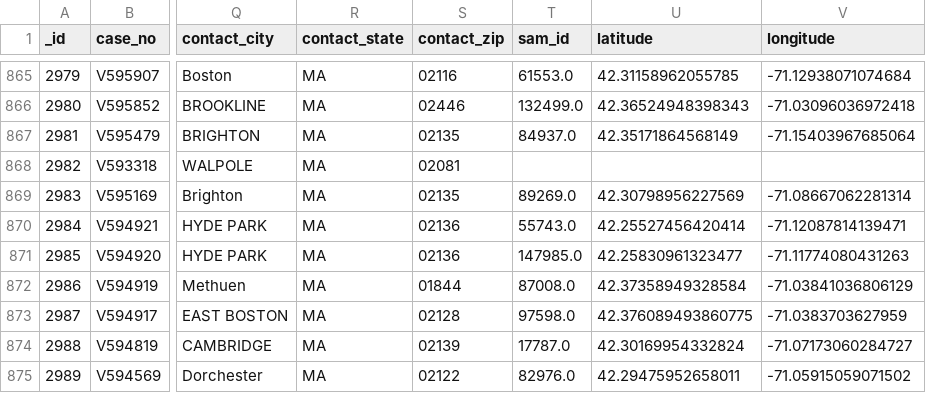
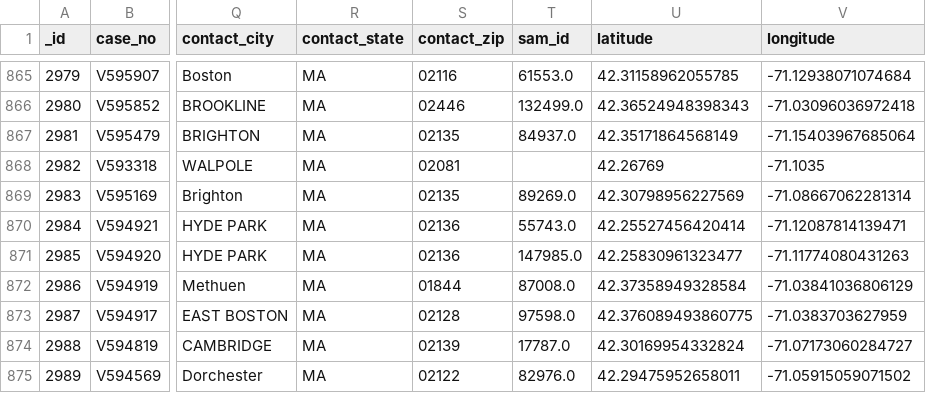
Before and after one commit to irisRen04/cs506-off_campus_housing-Ren-James, a CSV file: rawdata/BuildingPropertyViolations/Building_Property_Violations_year2022.csv, drawn as a sheet; only a part is shown, gaps mark what is left out; the diff names each change by its address in the sheet, - before the commit and + after, or states it on an @@ line.

```diff
--- a/rawdata/BuildingPropertyViolations/Building_Property_Violations_year2022.csv
+++ b/rawdata/BuildingPropertyViolations/Building_Property_Violations_year2022.csv
-U868 (latitude): (empty)
+U868 (latitude): 42.26769
-V868 (longitude): (empty)
+V868 (longitude): -71.1035
```
Also changed, not shown: rawdata/BuildingPropertyViolations/Building_Property_Violations_year2020.csv, rawdata/BuildingPropertyViolations/Building_Property_Violations_year2021.csv, 4 other files.
